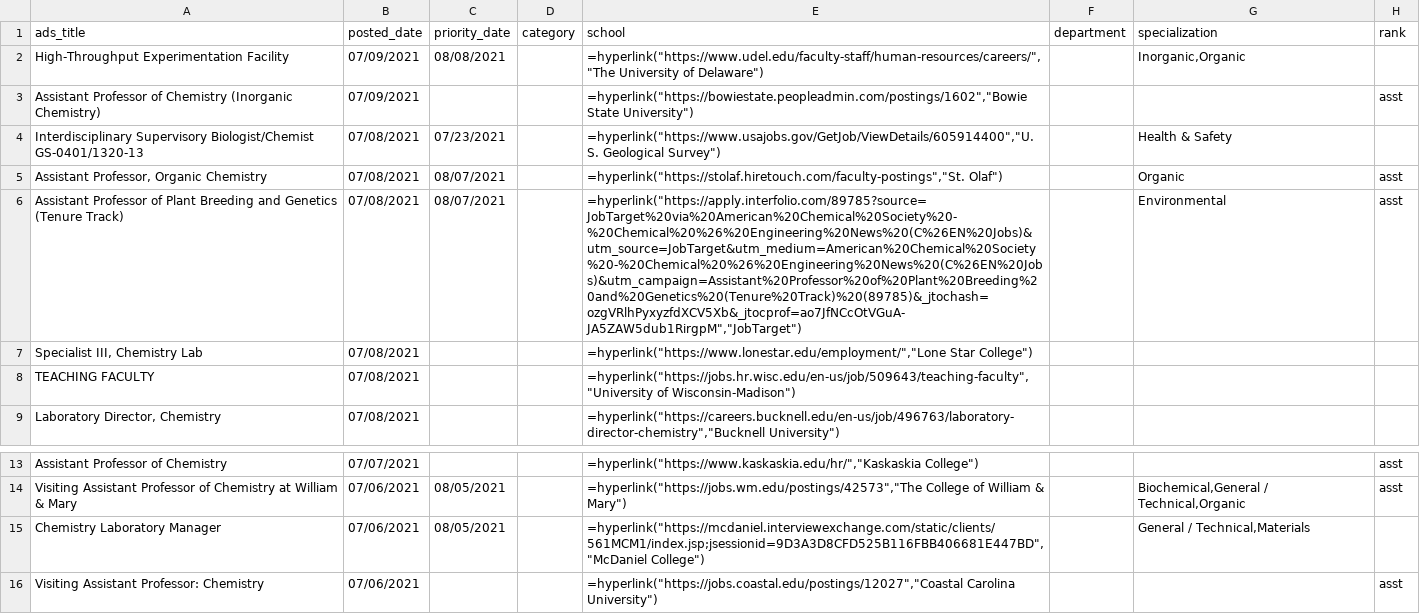
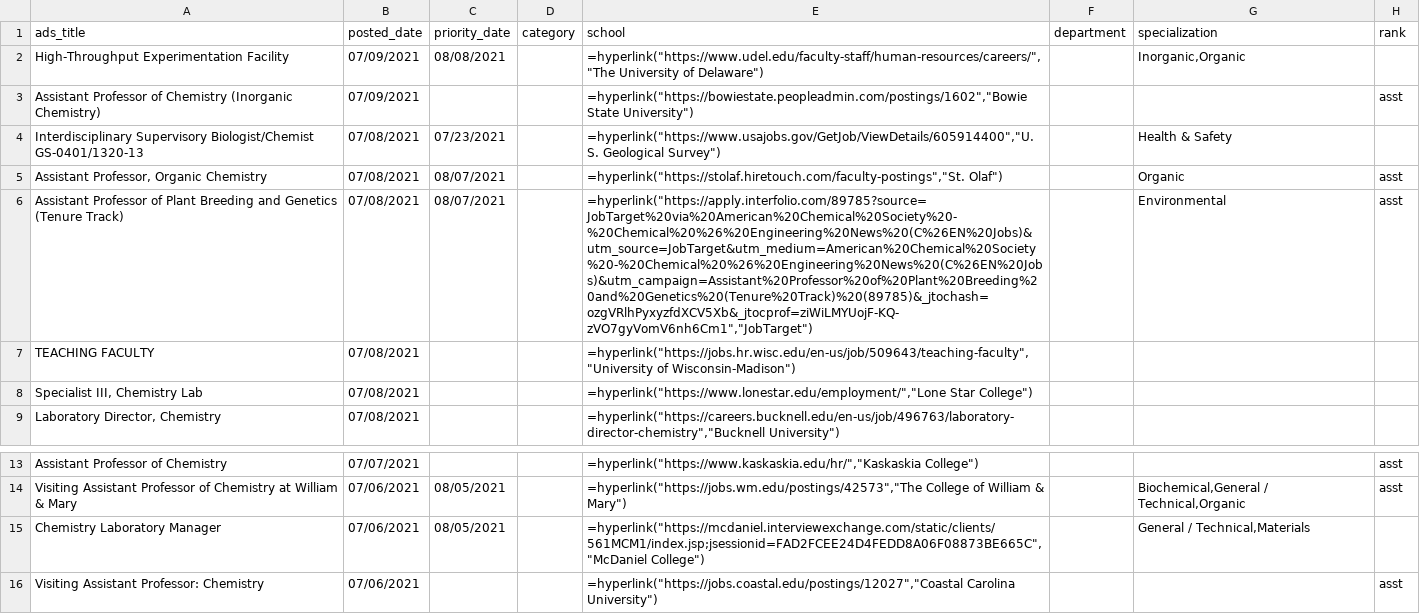
Before and after one commit to khoivan88/chemjobber-faculty-jobs-list-automation, a CSV file: data/jobs.csv, drawn as a sheet; only a part is shown, gaps mark what is left out; the diff names each change by its address in the sheet, - before the commit and + after, or states it on an @@ line.

```diff
--- a/data/jobs.csv
+++ b/data/jobs.csv
-E6 (school): =hyperlink("https://apply.interfolio.com/89785?source=JobTarget%20via%20American%20Chemical%20Society%20-%20Chemical%20%26%20Engineering%20News%20(C%26EN%20Jobs)&utm_source=JobTarget&utm_medium=American%20Chemical%20Society%20-%20Chemical%20%26%20Engineering%20News%20(C%26EN%20Jobs)&utm_campaign=Assistant%20Professor%20of%20Plant%20Breeding%20and%20Genetics%20(Tenure%20Track)%20(89785)&_jtochash=ozgVRlhPyxyzfdXCV5Xb&_jtocprof=ao7JfNCcOtVGuA-JA5ZAW5dub1RirgpM","JobTarget")
+E6 (school): =hyperlink("https://apply.interfolio.com/89785?source=JobTarget%20via%20American%20Chemical%20Society%20-%20Chemical%20%26%20Engineering%20News%20(C%26EN%20Jobs)&utm_source=JobTarget&utm_medium=American%20Chemical%20Society%20-%20Chemical%20%26%20Engineering%20News%20(C%26EN%20Jobs)&utm_campaign=Assistant%20Professor%20of%20Plant%20Breeding%20and%20Genetics%20(Tenure%20Track)%20(89785)&_jtochash=ozgVRlhPyxyzfdXCV5Xb&_jtocprof=ziWiLMYUojF-KQ-zVO7gyVomV6nh6Cm1","JobTarget")
@@ row 8 moved to row 7: TEACHING FACULTY @@
-E15 (school): =hyperlink("https://mcdaniel.interviewexchange.com/static/clients/561MCM1/index.jsp;jsessionid=9D3A3D8CFD525B116FBB406681E447BD","McDaniel College")
+E15 (school): =hyperlink("https://mcdaniel.interviewexchange.com/static/clients/561MCM1/index.jsp;jsessionid=FAD2FCEE24D4FEDD8A06F08873BE665C","McDaniel College")
```
